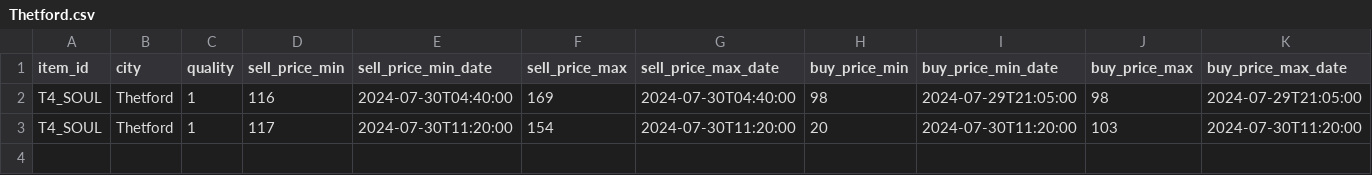
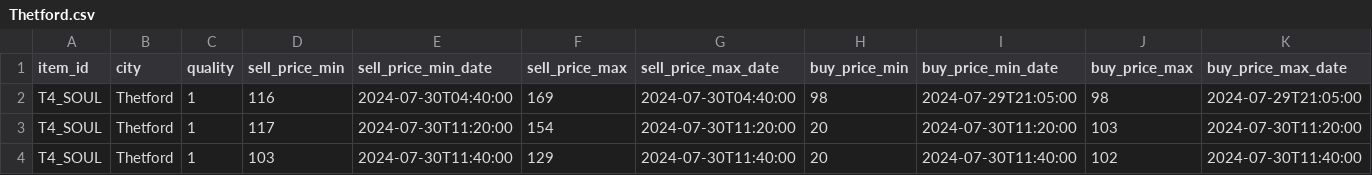
Before and after one commit to mak8427/Albion_Online_Market, a CSV file: Thetford.csv, drawn as a sheet.

```diff
--- a/Thetford.csv
+++ b/Thetford.csv
@@ -3 +3,2 @@ T4_SOUL,Thetford,1,116,2024-07-30T04:40:00,169,2024-07-30T04:40:00,98,2024-07-29
 T4_SOUL,Thetford,1,117,2024-07-30T11:20:00,154,2024-07-30T11:20:00,20,2024-07-30T11:20:00,103,2024-07-30T11:20:00
+T4_SOUL,Thetford,1,103,2024-07-30T11:40:00,129,2024-07-30T11:40:00,20,2024-07-30T11:40:00,102,2024-07-30T11:40:00
```
Also changed, not shown: Fort Sterling.csv, 1 other file.
